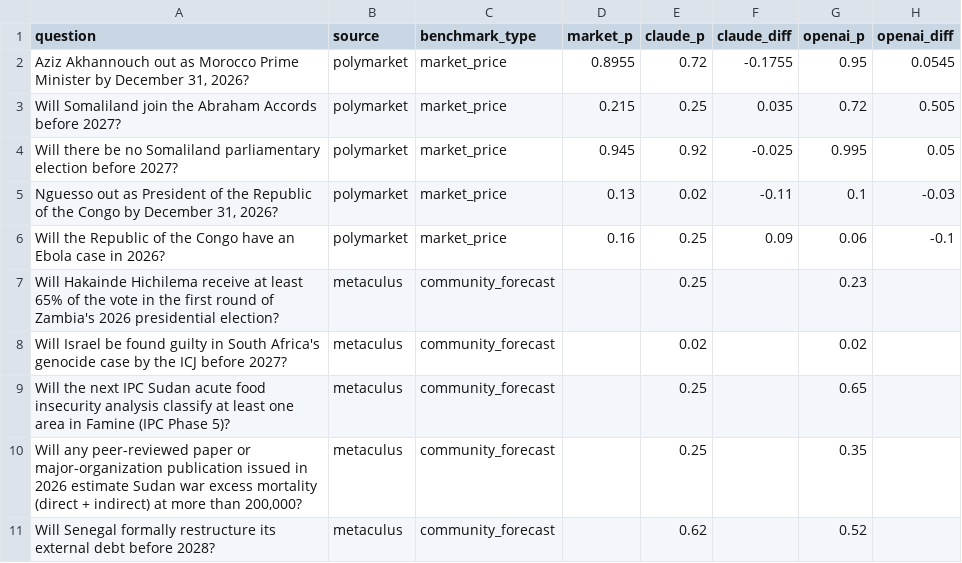
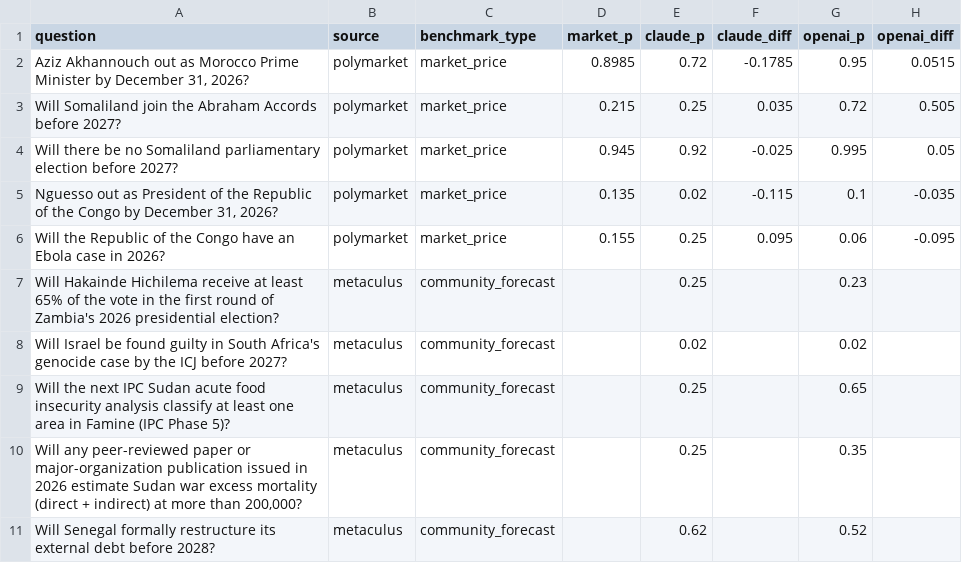
Before and after one commit to niklaswenzin/africa-ai-forecasting, a CSV file: results.csv, drawn as a sheet.

```diff
--- a/results.csv
+++ b/results.csv
@@ -1,7 +1,7 @@
 question,source,benchmark_type,market_p,claude_p,claude_diff,openai_p,openai_diff
-"Aziz Akhannouch out as Morocco Prime Minister by December 31, 2026?",polymarket,market_price,0.8955,0.72,-0.1755,0.95,0.0545
+"Aziz Akhannouch out as Morocco Prime Minister by December 31, 2026?",polymarket,market_price,0.8985,0.72,-0.1785,0.95,0.0515
 Will Somaliland join the Abraham Accords before 2027?,polymarket,market_price,0.215,0.25,0.035,0.72,0.505
 Will there be no Somaliland parliamentary election before 2027?,polymarket,market_price,0.945,0.92,-0.025,0.995,0.05
-"Nguesso out as President of the Republic of the Congo by December 31, 2026?",polymarket,market_price,0.13,0.02,-0.11,0.1,-0.03
-Will the Republic of the Congo have an Ebola case in 2026?,polymarket,market_price,0.16,0.25,0.09,0.06,-0.1
+"Nguesso out as President of the Republic of the Congo by December 31, 2026?",polymarket,market_price,0.135,0.02,-0.115,0.1,-0.035
+Will the Republic of the Congo have an Ebola case in 2026?,polymarket,market_price,0.155,0.25,0.095,0.06,-0.095
 Will Hakainde Hichilema receive at least 65% of the vote in the first round of Zambia's 2026 presidential election?,metaculus,community_forecast,,0.25,,0.23,
```
Also changed, not shown: 5 other files.
